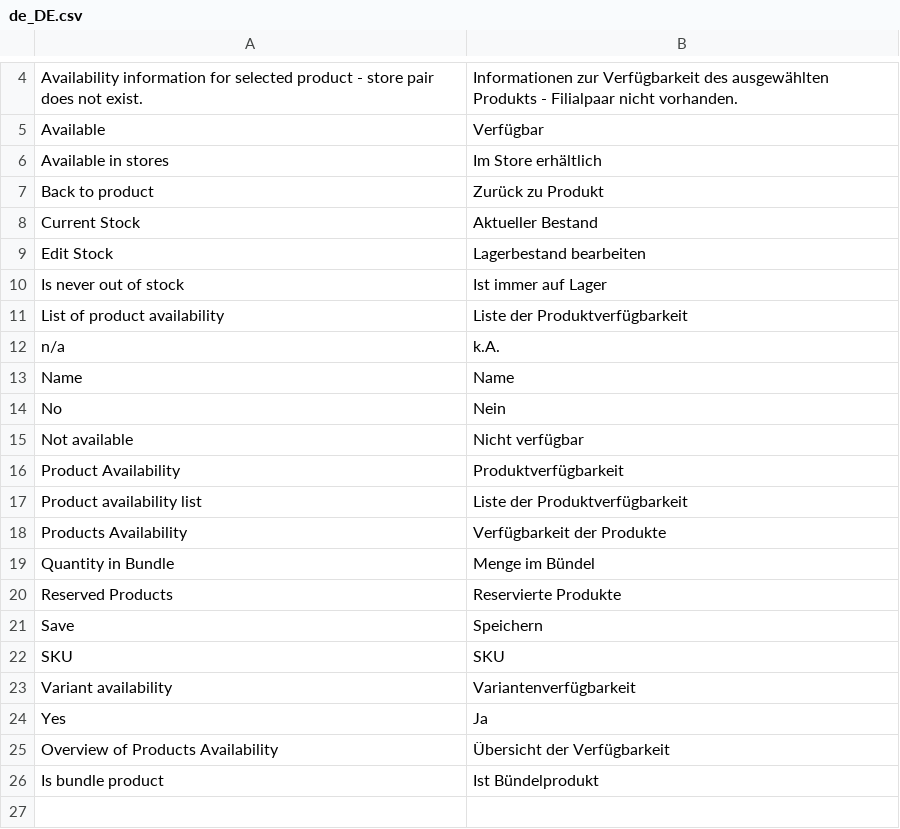
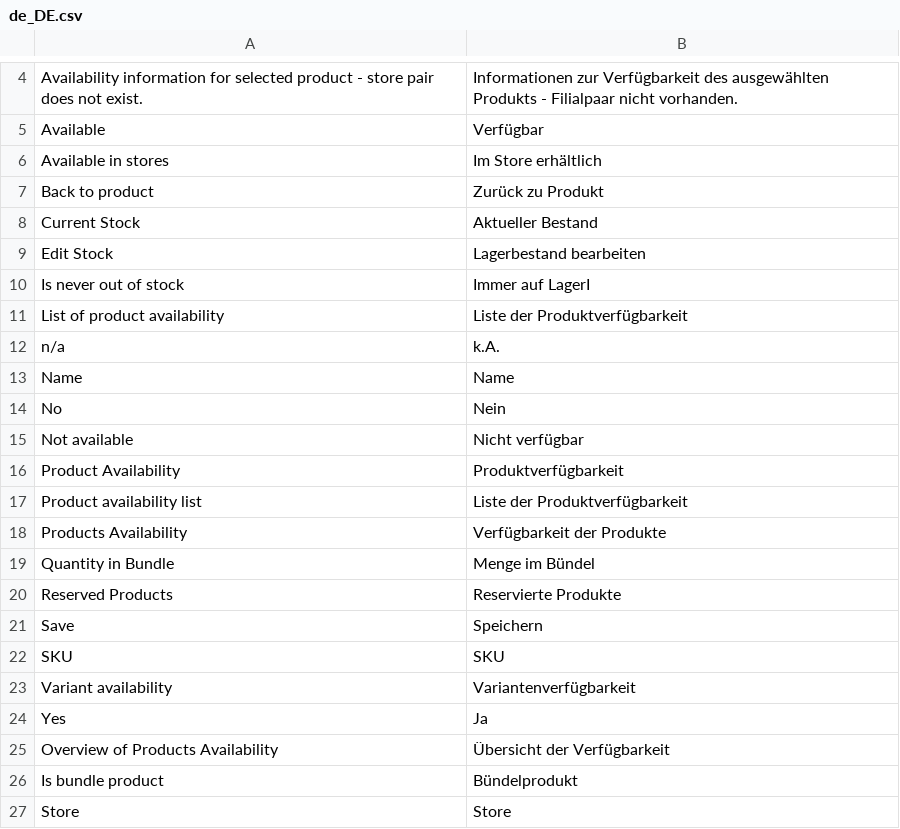
Before and after one commit to spryker/availability-gui, a CSV file: data/translation/Zed/de_DE.csv, drawn as a sheet; only a part is shown, gaps mark what is left out.

Commit message:
fixed missing translations

```diff
--- a/data/translation/Zed/de_DE.csv
+++ b/data/translation/Zed/de_DE.csv
@@ -9,3 +9,3 @@ Available,Verfügbar
 "Edit Stock","Lagerbestand bearbeiten"
-"Is never out of stock","Ist immer auf Lager"
+"Is never out of stock","Immer auf LagerI"
 "List of product availability","Liste der Produktverfügbarkeit"
@@ -25,2 +25,3 @@ Yes,Ja
 "Overview of Products Availability","Übersicht der Verfügbarkeit"
-"Is bundle product","Ist Bündelprodukt"
+"Is bundle product","Bündelprodukt"
+"Store","Store"
```
